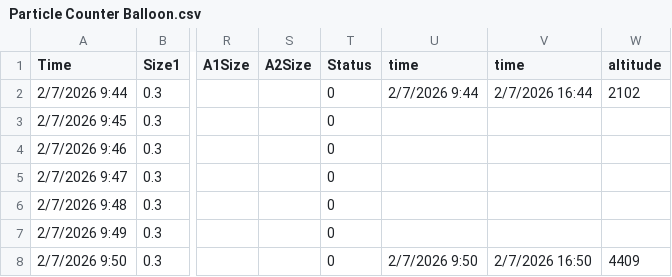
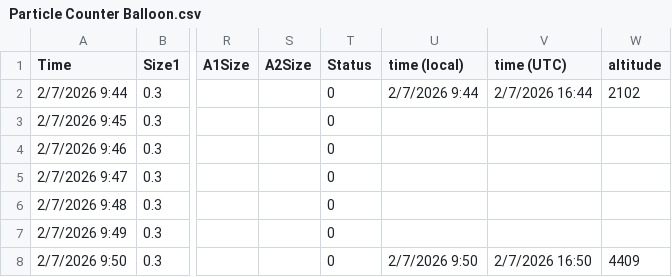
Before and after one commit to rtlines/size_distribution_work, a CSV file: Particle Counter/Particle Counter Balloon.csv, drawn as a sheet; only a part is shown, gaps mark what is left out; the diff names each change by its address in the sheet, - before the commit and + after, or states it on an @@ line.

Commit message:
Update header to include local and UTC time

```diff
--- a/Particle Counter/Particle Counter Balloon.csv
+++ b/Particle Counter/Particle Counter Balloon.csv
-U1: time
+U1: time (local)
-V1: time
+V1: time (UTC)
```
